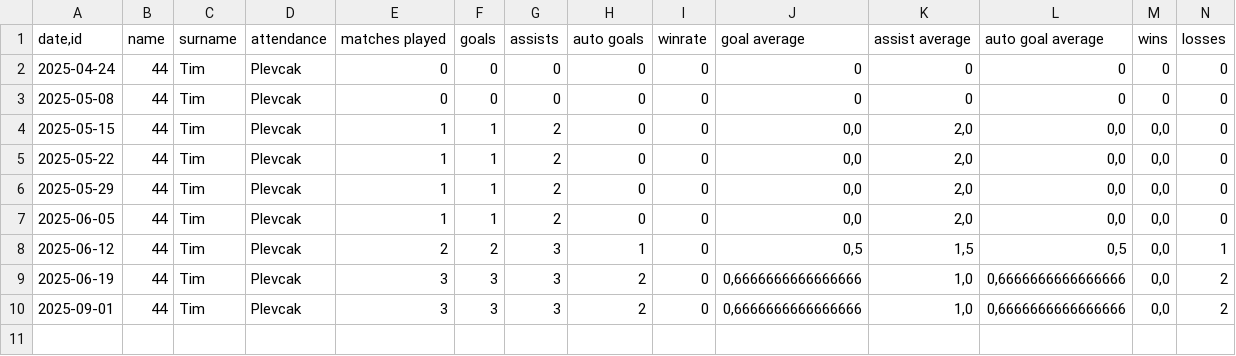
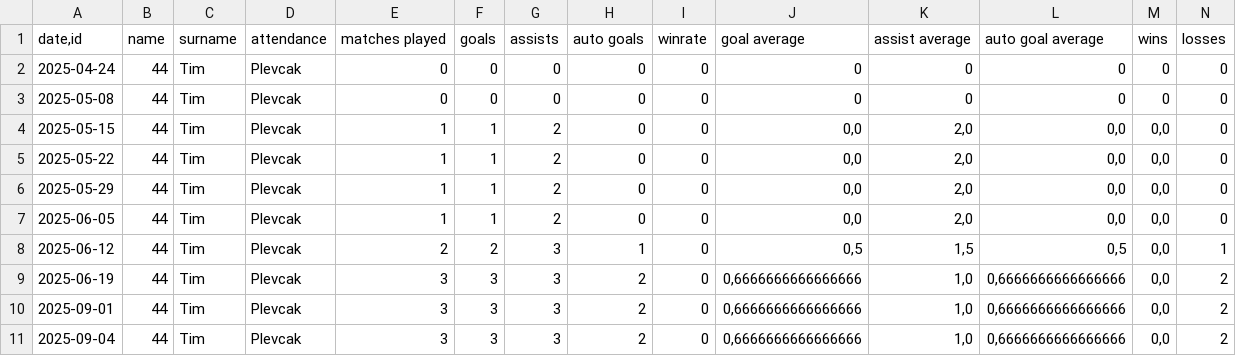
Before and after one commit to XeroxAndarian/RSTRating, a CSV file: Version2.0/Data/Player Weekly Reports/Weekly_id_44.csv, drawn as a sheet; only a part is shown; rows hold the shown columns only; the diff names each change by its address in the sheet, - before the commit and + after, or states it on an @@ line.

```diff
--- a/Version2.0/Data/Player Weekly Reports/Weekly_id_44.csv
+++ b/Version2.0/Data/Player Weekly Reports/Weekly_id_44.csv
+row 11: 2025-09-04 | 44 | Tim | Plevcak | 3 | 3 | 3 | 2 | 0 | 0,6666666666666666 | 1,0 | 0,6666666666666666 | 0,0 | 2
```
Also changed, not shown: Version2.0/Data/Player Weekly Reports/Weekly_id_17.csv, Version2.0/Data/Player Weekly Reports/Weekly_id_32.csv, 49 other files.
